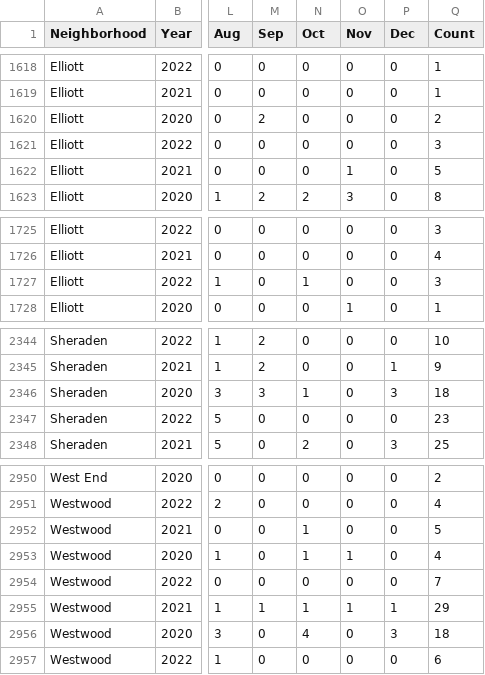
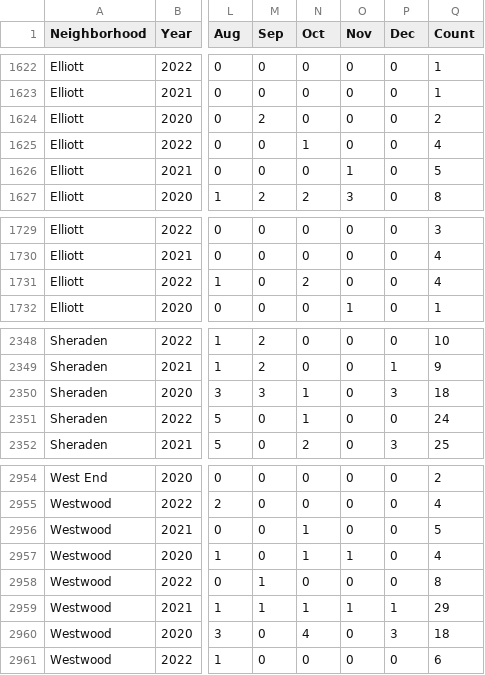
Before and after one commit to mhowe0422/mhowe0422.github.io, a CSV file: Zone6/Zone6data.csv, drawn as a sheet; only a part is shown, gaps mark what is left out; addresses are those after the commit; the diff covers the shown part only; the diff names each change by its address in the sheet, - before the commit and + after, or states it on an @@ line.

```diff
--- a/Zone6/Zone6data.csv
+++ b/Zone6/Zone6data.csv
-N1625 (Oct): 0
+N1625 (Oct): 1
-Q1625 (Count): 3
+Q1625 (Count): 4
-N1731 (Oct): 1
+N1731 (Oct): 2
-Q1731 (Count): 3
+Q1731 (Count): 4
-N2351 (Oct): 0
+N2351 (Oct): 1
-Q2351 (Count): 23
+Q2351 (Count): 24
-M2958 (Sep): 0
+M2958 (Sep): 1
-Q2958 (Count): 7
+Q2958 (Count): 8
```
Also changed, not shown: 4 added rows and 16 edited cells elsewhere in this file, 1 other file.
